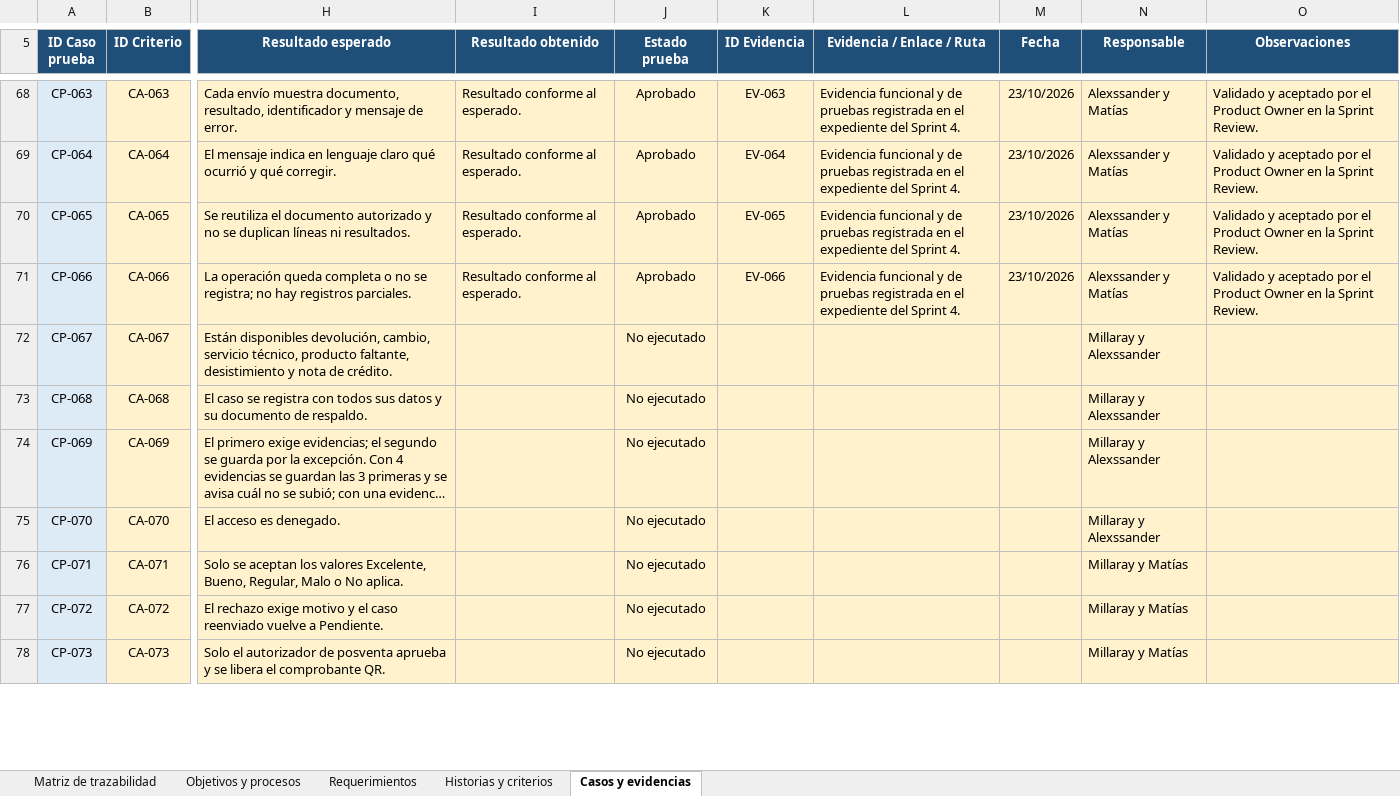
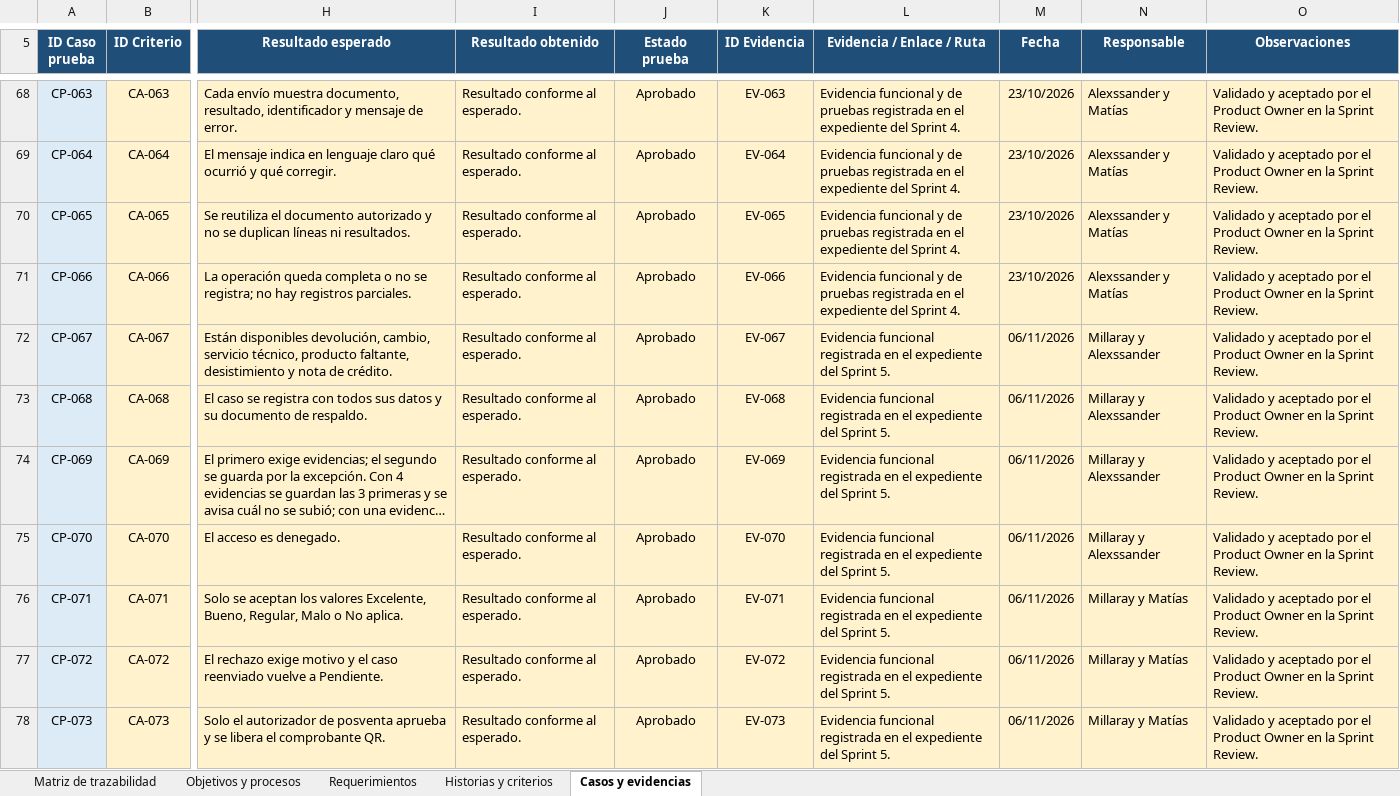
Before and after one commit to matias12rt/proyecto_grupal_casptone, an Excel workbook: Fase_2/Evidencias Proyecto/Matriz de trazabilidad.xlsx, sheet Casos y evidencias, drawn as a sheet; only a part is shown, gaps mark what is left out; long unchanged cells end in …; values as stored, in another font and other column widths than the file's, no borders; conditional formats and table styles not drawn; the diff covers the shown part only; the diff names each change by its address in the sheet, - before the commit and + after, or states it on an @@ line.

Commit message:
documentos actualizados y cierre de sprint

```diff
--- a/Fase_2/Evidencias Proyecto/Matriz de trazabilidad.xlsx (sheet Casos y evidencias)
+++ b/Fase_2/Evidencias Proyecto/Matriz de trazabilidad.xlsx (sheet Casos y evidencias)
-I72:I78 (Resultado obtenido): (empty)
+I72:I78 (Resultado obtenido): Resultado conforme al esperado.
-J72:J78 (Estado prueba): No ejecutado
+J72:J78 (Estado prueba): Aprobado
-K72 (ID Evidencia): (empty)
+K72 (ID Evidencia): EV-067
-L72:L78 (Evidencia / Enlace / Ruta): (empty)
+L72:L78 (Evidencia / Enlace / Ruta): Evidencia funcional registrada en el expediente del Sprint 5.
-M72:M78 (Fecha): (empty)
+M72:M78 (Fecha): 06/11/2026
-O72:O78 (Observaciones): (empty)
+O72:O78 (Observaciones): Validado y aceptado por el Product Owner en la Sprint Review.
-K73 (ID Evidencia): (empty)
+K73 (ID Evidencia): EV-068
-K74 (ID Evidencia): (empty)
+K74 (ID Evidencia): EV-069
-K75 (ID Evidencia): (empty)
+K75 (ID Evidencia): EV-070
-K76 (ID Evidencia): (empty)
+K76 (ID Evidencia): EV-071
-K77 (ID Evidencia): (empty)
+K77 (ID Evidencia): EV-072
-K78 (ID Evidencia): (empty)
+K78 (ID Evidencia): EV-073
```
Also changed, not shown: 45 added rows and 30 edited cells elsewhere in this sheet, sheet Matriz de trazabilidad, sheet Historias y criterios, sheet Requerimientos, formulas that keep their value, Fase_2/Evidencias Proyecto/Carta Gantt de sprints.xlsx, Fase_2/Evidencias Proyecto/Product Backlog.xlsx, 4 other files.
